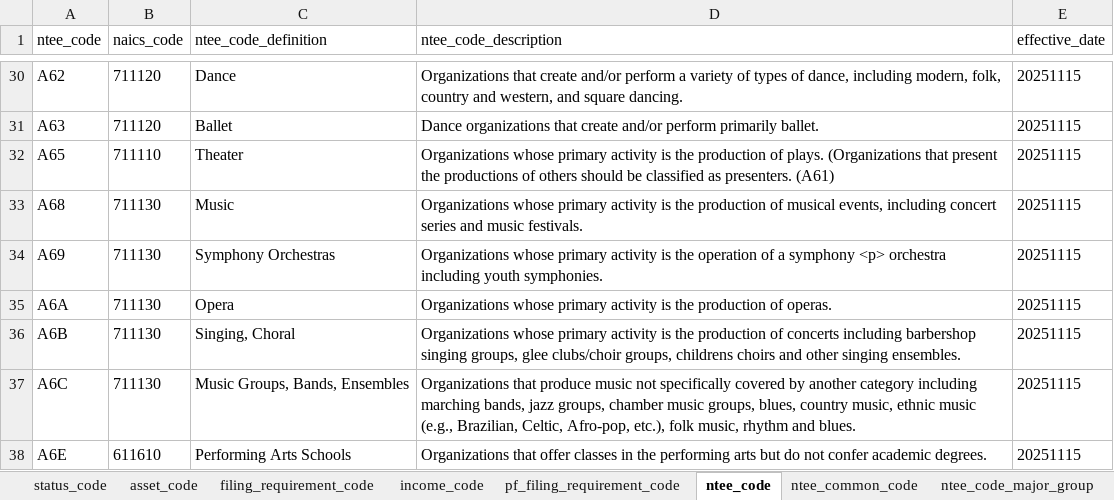
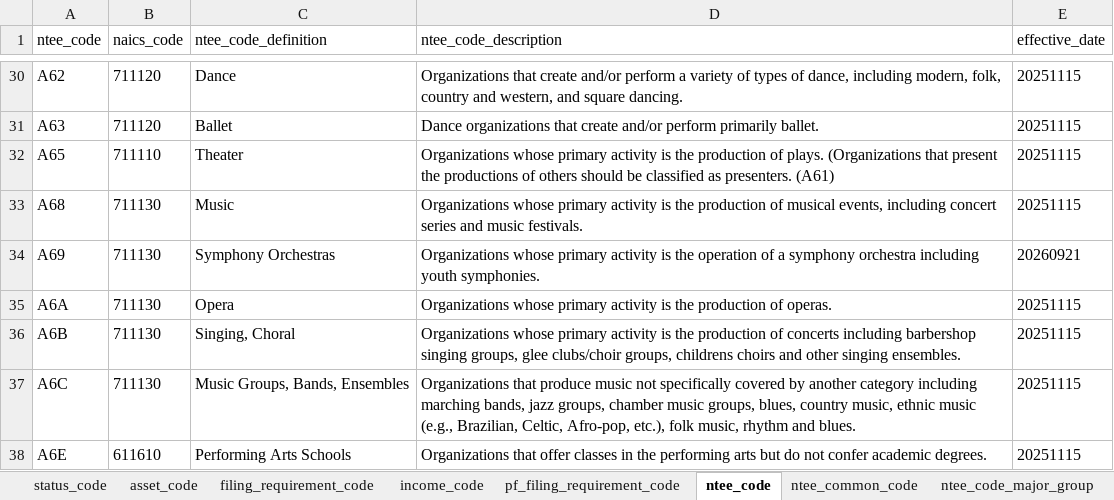
Before and after one commit to UrbanInstitute/nccs-data-bmf, an Excel workbook: data/lookup/bmf_code_lookup.xlsx, sheet ntee_code, drawn as a sheet; only a part is shown, gaps mark what is left out; values as stored, in another font and other column widths than the file's, no borders; the diff names each change by its address in the sheet, - before the commit and + after, or states it on an @@ line.

```diff
--- a/data/lookup/bmf_code_lookup.xlsx (sheet ntee_code)
+++ b/data/lookup/bmf_code_lookup.xlsx (sheet ntee_code)
-D34 (ntee_code_description): …a symphony <p> orchestra including…
+D34 (ntee_code_description): …a symphony orchestra including…
-E34 (effective_date): 20251115
+E34 (effective_date): 20260921
```
